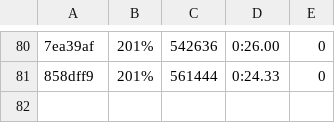
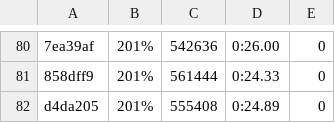
Before and after one commit to getgauge/gauge-benchmarks, a CSV file: docs/data/gauge/java_gradle_multithreaded.csv, drawn as a sheet; only a part is shown, gaps mark what is left out; the diff names each change by its address in the sheet, - before the commit and + after, or states it on an @@ line.

```diff
--- a/docs/data/gauge/java_gradle_multithreaded.csv
+++ b/docs/data/gauge/java_gradle_multithreaded.csv
+row 82: d4da205 | 201% | 555408 | 0:24.89 | 0
```
Also changed, not shown: docs/data/gauge/java_gradle_parallel.csv, docs/data/gauge/java_gradle_serial.csv, 6 other files.
